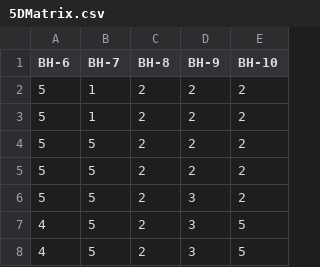
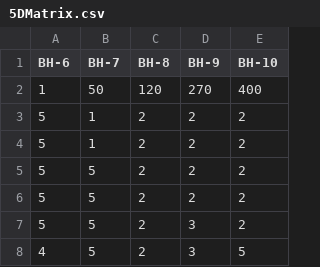
Before and after one commit to MengchunLin/Morkov, a CSV file: 5DMatrix.csv, drawn as a sheet; only a part is shown; the shorter side is filled out with more unchanged rows.

```diff
--- a/5DMatrix.csv
+++ b/5DMatrix.csv
@@ -1,2 +1,3 @@
 BH-6,BH-7,BH-8,BH-9,BH-10
+1,50,120,270,400
 5,1,2,2,2
```
Also changed, not shown: 2 other files.
